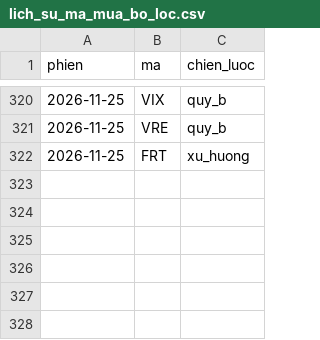
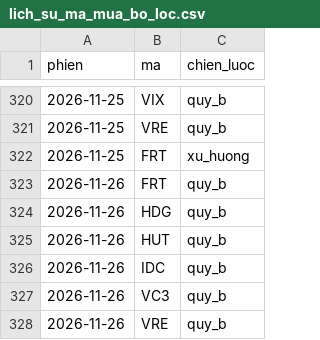
Before and after one commit to mihhle2006-beep/canh-bao-mua, a CSV file: lich_su_ma_mua_bo_loc.csv, drawn as a sheet; only a part is shown, gaps mark what is left out.

```diff
--- a/lich_su_ma_mua_bo_loc.csv
+++ b/lich_su_ma_mua_bo_loc.csv
@@ -322 +322,7 @@ phien,ma,chien_luoc
 2026-11-25,FRT,xu_huong
+2026-11-26,FRT,quy_b
+2026-11-26,HDG,quy_b
+2026-11-26,HUT,quy_b
+2026-11-26,IDC,quy_b
+2026-11-26,VC3,quy_b
+2026-11-26,VRE,quy_b
```
Also changed, not shown: 1 other file.
